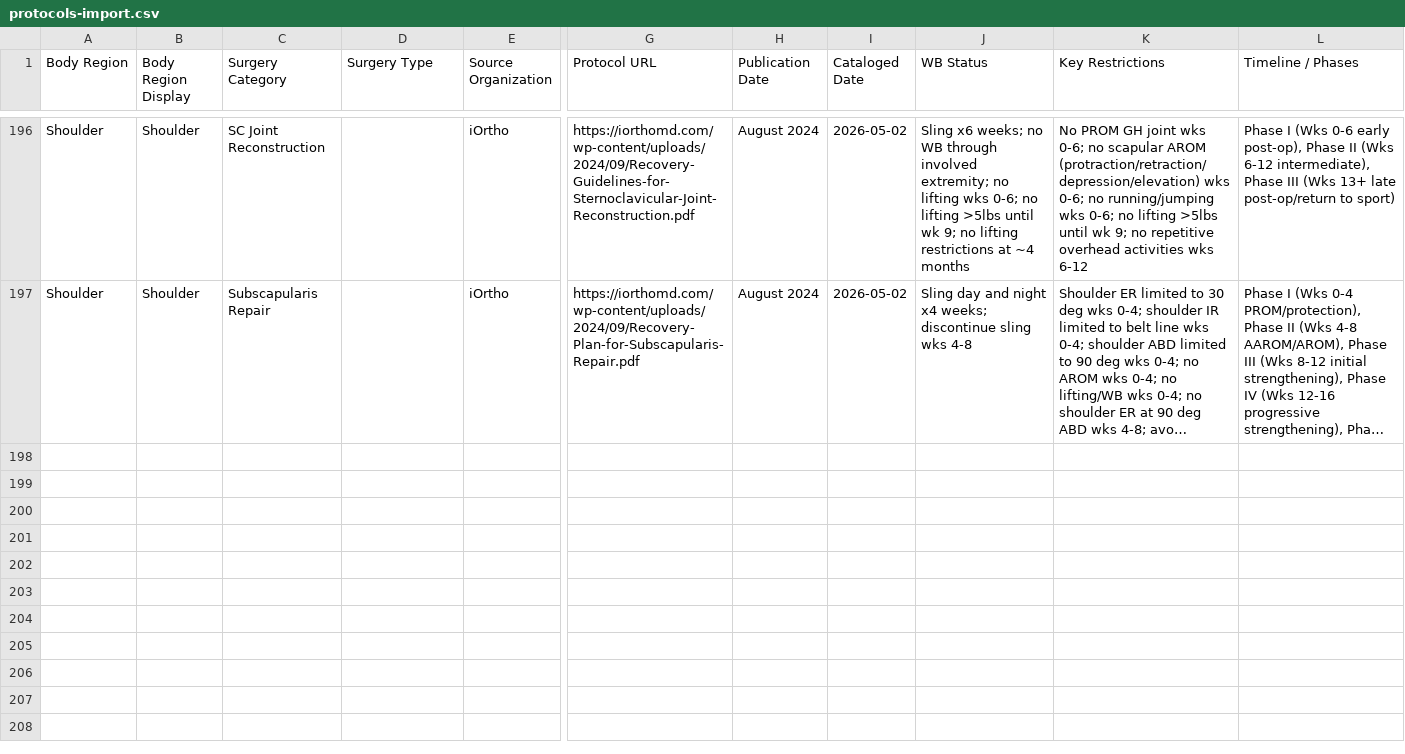
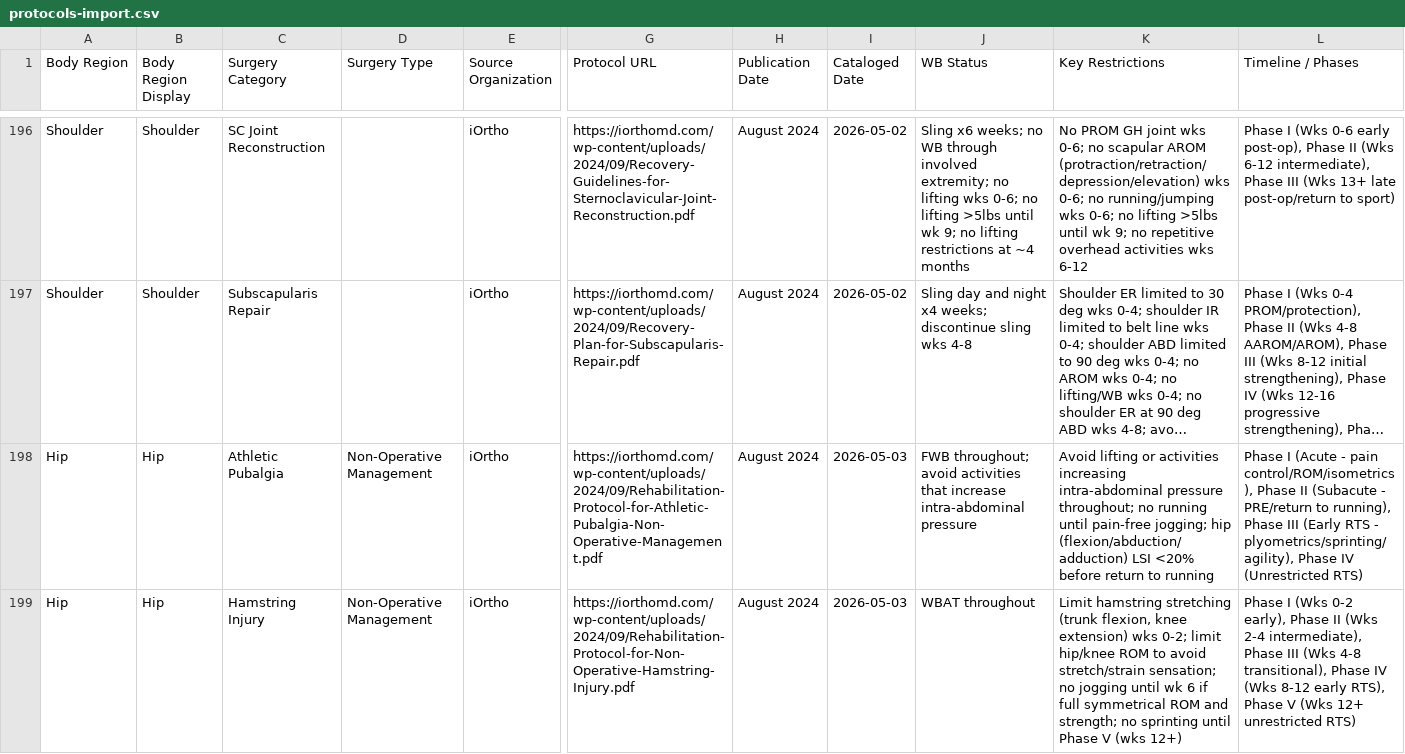
Before and after one commit to dominickmacksoud-lgtm/rehab-protocols, a CSV file: protocols-import.csv, drawn as a sheet; only a part is shown, gaps mark what is left out; long unchanged cells end in …; rows hold the shown columns only; the diff covers the shown part only; the diff names each change by its address in the sheet, - before the commit and + after, or states it on an @@ line.

```diff
--- a/protocols-import.csv
+++ b/protocols-import.csv
+row 198: Hip | Hip | Athletic Pubalgia | Non-Operative Management | iOrtho | https://iorthomd.com/wp-content/uploads/2024/09/Rehabilitation-Protocol-for-Athletic-Pubalgia-Non-Operative-Management.pdf | August 2024 | 2026-05-03 | FWB throughout; avoid activities that increase intra-abdominal pressure | Avoid lifting or activities increasing intra-abdominal pressure throughout; no running until pain-free jogging; hip (flexion/abduction/adduction) LSI <20% before return to running | Phase I (Acute - pain control/ROM/isometrics), Phase II (Subacute - PRE/return to running), Phase III (Early RTS - plyometrics/sprinting/agility), Phase IV (Unrestricted RTS)
+row 199: Hip | Hip | Hamstring Injury | Non-Operative Management | iOrtho | https://iorthomd.com/wp-content/uploads/2024/09/Rehabilitation-Protocol-for-Non-Operative-Hamstring-Injury.pdf | August 2024 | 2026-05-03 | WBAT throughout | Limit hamstring stretching (trunk flexion, knee extension) wks 0-2; limit hip/knee ROM to avoid stretch/strain sensation; no jogging until wk 6 if full symmetrical ROM and strength; no sprinting until Phase V (wks 12+) | Phase I (Wks 0-2 early), Phase II (Wks 2-4 intermediate), Phase III (Wks 4-8 transitional), Phase IV (Wks 8-12 early RTS), Phase V (Wks 12+ unrestricted RTS)
```
Also changed, not shown: 3 added rows elsewhere in this file, 1 other file.
